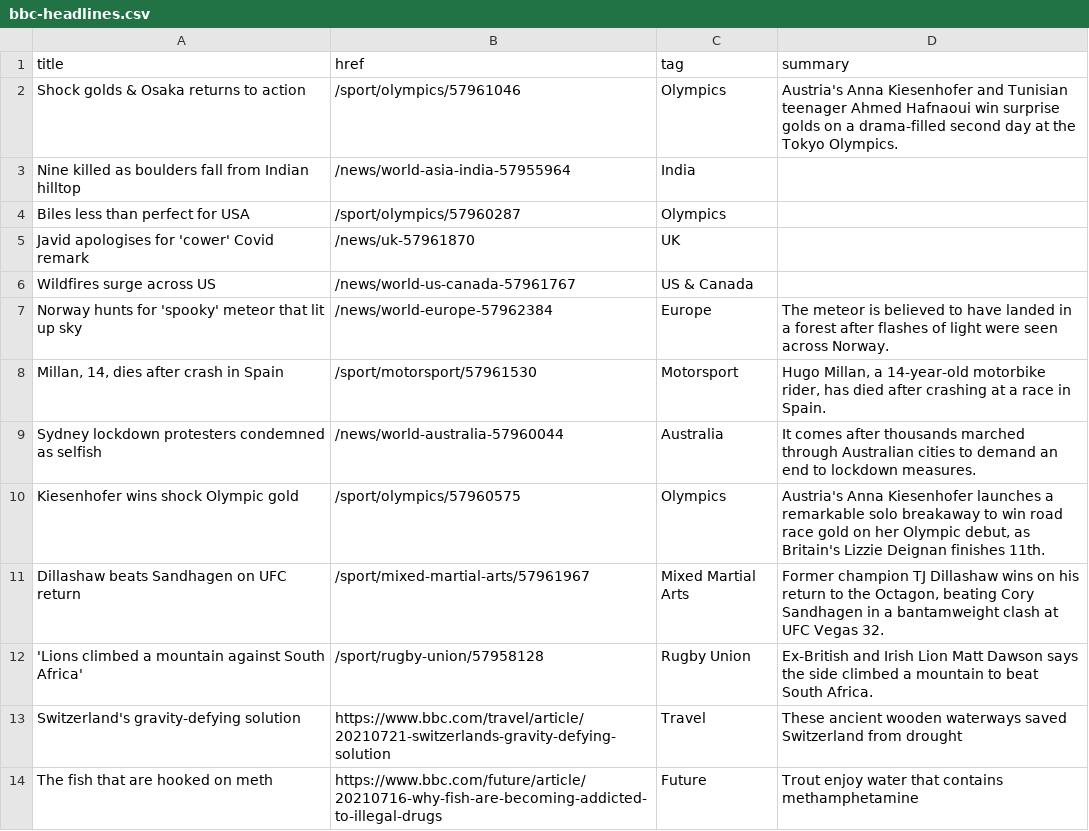
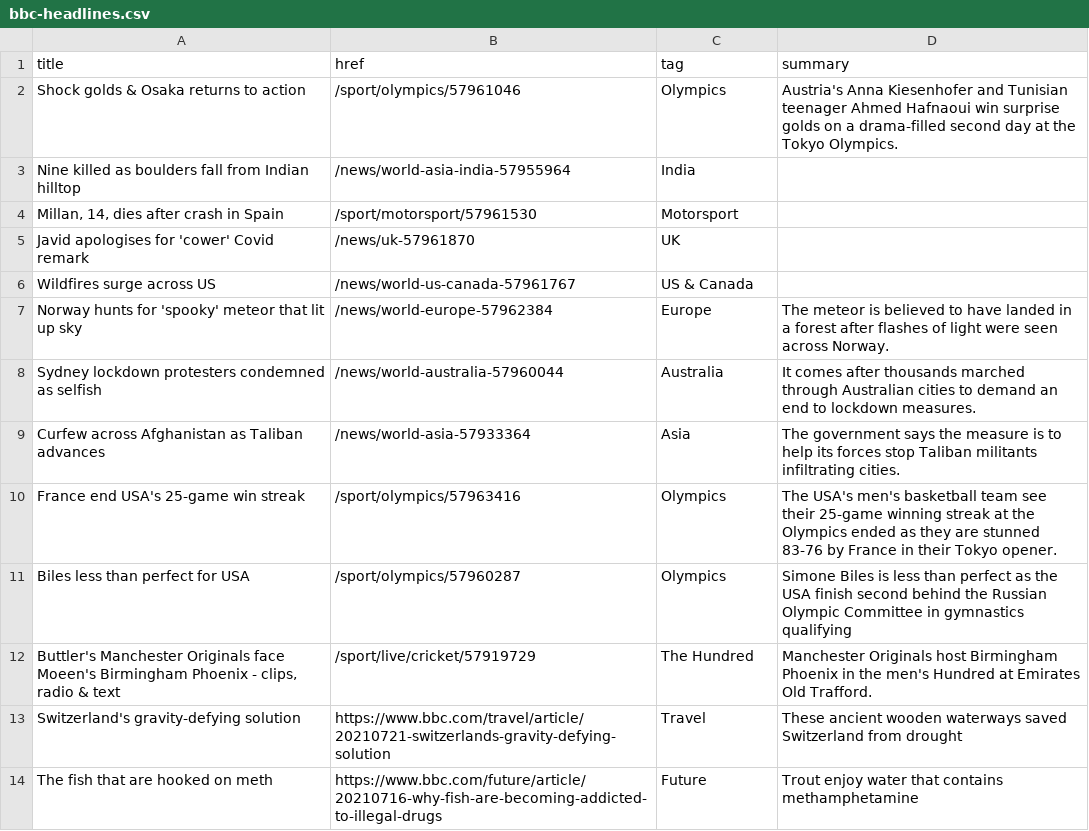
Before and after one commit to Suhailhassanbhat/Covid_Data_Scraper, a CSV file: bbc-headlines.csv, drawn as a sheet; only a part is shown.

```diff
--- a/bbc-headlines.csv
+++ b/bbc-headlines.csv
@@ -3,3 +3,3 @@ Shock golds & Osaka returns to action,/sport/olympics/57961046,Olympics,Austria'
 Nine killed as boulders fall from Indian hilltop,/news/world-asia-india-57955964,India,
-Biles less than perfect for USA,/sport/olympics/57960287,Olympics,
+"Millan, 14, dies after crash in Spain",/sport/motorsport/57961530,Motorsport,
 Javid apologises for 'cower' Covid remark,/news/uk-57961870,UK,
@@ -7,7 +7,7 @@ Wildfires surge across US,/news/world-us-canada-57961767,US & Canada,
 Norway hunts for 'spooky' meteor that lit up sky,/news/world-europe-57962384,Europe,The meteor is believed to have landed in a forest after flashes of light were seen across Norway.
-"Millan, 14, dies after crash in Spain",/sport/motorsport/57961530,Motorsport,"Hugo Millan, a 14-year-old motorbike rider, has died after crashing at a race in Spain."
 Sydney lockdown protesters condemned as selfish,/news/world-australia-57960044,Australia,It comes after thousands marched through Australian cities to demand an end to lockdown measures.
-Kiesenhofer wins shock Olympic gold,/sport/olympics/57960575,Olympics,"Austria's Anna Kiesenhofer launches a remarkable solo breakaway to win road race gold on her Olympic debut, as Britain's Lizzie Deignan finishes 11th."
-Dillashaw beats Sandhagen on UFC return,/sport/mixed-martial-arts/57961967,Mixed Martial Arts,"Former champion TJ Dillashaw wins on his return to the Octagon, beating Cory Sandhagen in a bantamweight clash at UFC Vegas 32."
-'Lions climbed a mountain against South Africa',/sport/rugby-union/57958128,Rugby Union,Ex-British and Irish Lion Matt Dawson says the side climbed a mountain to beat South Africa.
+Curfew across Afghanistan as Taliban advances,/news/world-asia-57933364,Asia,The government says the measure is to help its forces stop Taliban militants infiltrating cities.
+France end USA's 25-game win streak,/sport/olympics/57963416,Olympics,The USA's men's basketball team see their 25-game winning streak at the Olympics ended as they are stunned 83-76 by France in their Tokyo opener.
+Biles less than perfect for USA,/sport/olympics/57960287,Olympics,Simone Biles is less than perfect as the USA finish second behind the Russian Olympic Committee in gymnastics qualifying
+"Buttler's Manchester Originals face Moeen's Birmingham Phoenix - clips, radio & text",/sport/live/cricket/57919729,The Hundred,Manchester Originals host Birmingham Phoenix in the men's Hundred at Emirates Old Trafford.
 Switzerland's gravity-defying solution,https://www.bbc.com/travel/article/20210721-switzerlands-gravity-defying-solution,Travel,These ancient wooden waterways saved Switzerland from drought
```
